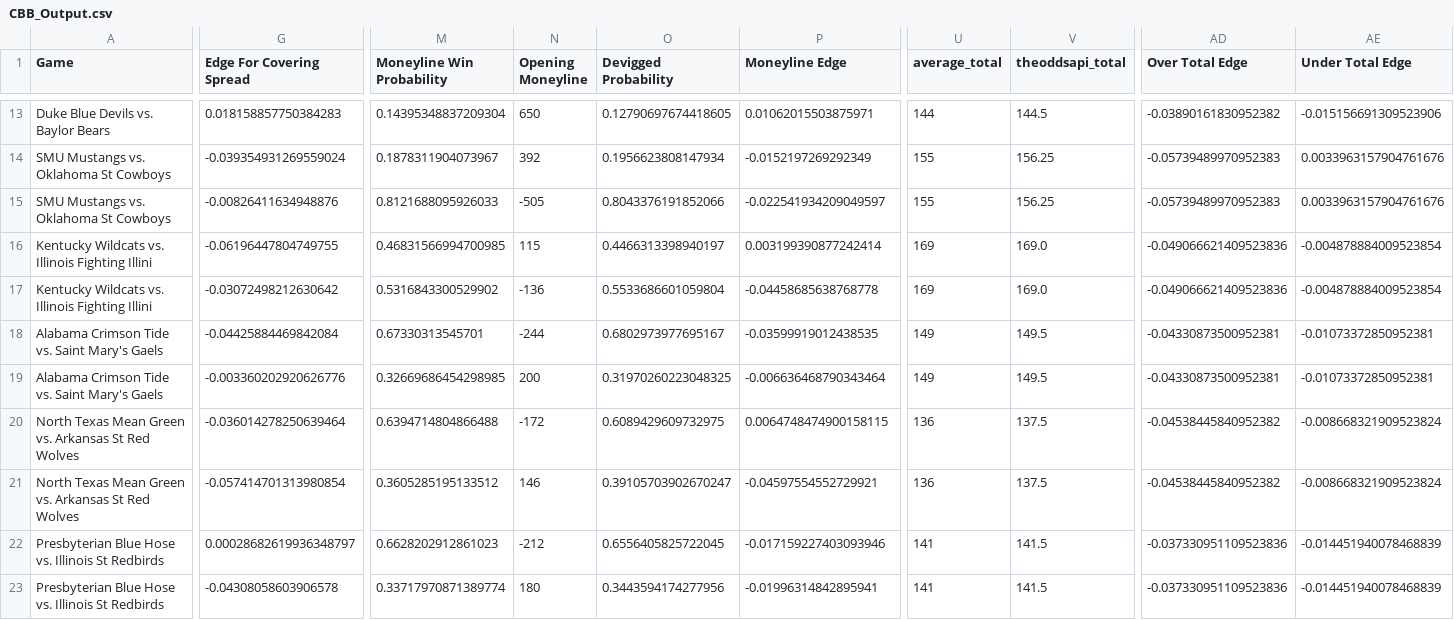
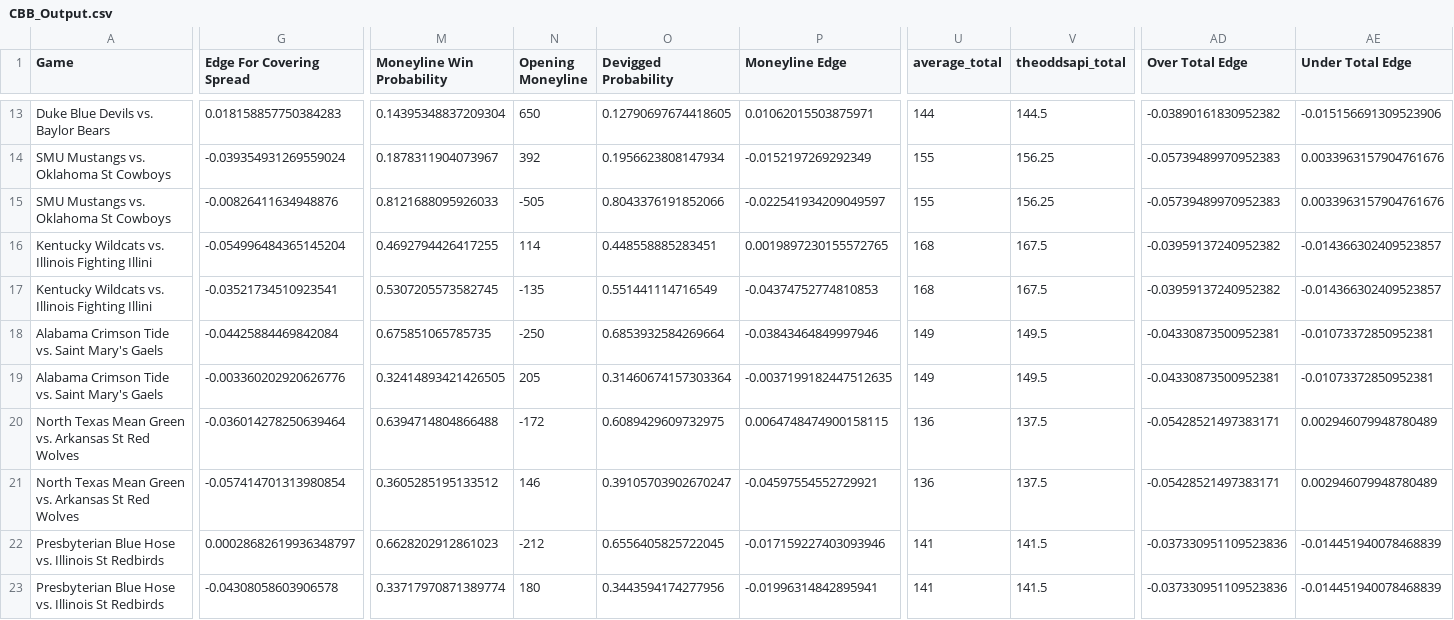
Before and after one commit to shaanchanchani/march_madness, a CSV file: CBB_Output.csv, drawn as a sheet; only a part is shown, gaps mark what is left out; the diff covers the shown part only; the diff names each change by its address in the sheet, - before the commit and + after, or states it on an @@ line.

```diff
--- a/CBB_Output.csv
+++ b/CBB_Output.csv
-G16 (Edge For Covering Spread): -0.06196447804749755
+G16 (Edge For Covering Spread): -0.054996484365145204
-M16 (Moneyline Win Probability): 0.46831566994700985
+M16 (Moneyline Win Probability): 0.4692794426417255
-N16 (Opening Moneyline): 115
+N16 (Opening Moneyline): 114
-O16 (Devigged Probability): 0.4466313398940197
+O16 (Devigged Probability): 0.448558885283451
-P16 (Moneyline Edge): 0.003199390877242414
+P16 (Moneyline Edge): 0.0019897230155572765
-U16:U17 (average_total): 169
+U16:U17 (average_total): 168
-V16:V17 (theoddsapi_total): 169.0
+V16:V17 (theoddsapi_total): 167.5
-AD16:AD17 (Over Total Edge): -0.049066621409523836
+AD16:AD17 (Over Total Edge): -0.03959137240952382
-AE16:AE17 (Under Total Edge): -0.004878884009523854
+AE16:AE17 (Under Total Edge): -0.014366302409523857
-G17 (Edge For Covering Spread): -0.03072498212630642
+G17 (Edge For Covering Spread): -0.03521734510923541
-M17 (Moneyline Win Probability): 0.5316843300529902
+M17 (Moneyline Win Probability): 0.5307205573582745
-N17 (Opening Moneyline): -136
+N17 (Opening Moneyline): -135
-O17 (Devigged Probability): 0.5533686601059804
+O17 (Devigged Probability): 0.551441114716549
-P17 (Moneyline Edge): -0.04458685638768778
+P17 (Moneyline Edge): -0.04374752774810853
-M18 (Moneyline Win Probability): 0.67330313545701
+M18 (Moneyline Win Probability): 0.675851065785735
-N18 (Opening Moneyline): -244
+N18 (Opening Moneyline): -250
-O18 (Devigged Probability): 0.6802973977695167
+O18 (Devigged Probability): 0.6853932584269664
-P18 (Moneyline Edge): -0.03599919012438535
+P18 (Moneyline Edge): -0.03843464849997946
-M19 (Moneyline Win Probability): 0.32669686454298985
+M19 (Moneyline Win Probability): 0.32414893421426505
-N19 (Opening Moneyline): 200
+N19 (Opening Moneyline): 205
-O19 (Devigged Probability): 0.31970260223048325
+O19 (Devigged Probability): 0.31460674157303364
-P19 (Moneyline Edge): -0.006636468790343464
+P19 (Moneyline Edge): -0.0037199182447512635
-AD20:AD21 (Over Total Edge): -0.04538445840952382
+AD20:AD21 (Over Total Edge): -0.05428521497383171
-AE20:AE21 (Under Total Edge): -0.008668321909523824
+AE20:AE21 (Under Total Edge): 0.002946079948780489
```
Also changed, not shown: 111 edited cells elsewhere in this file.
